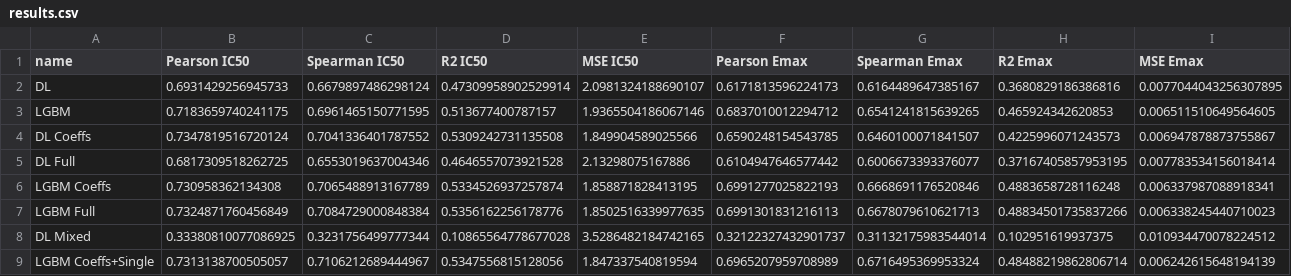
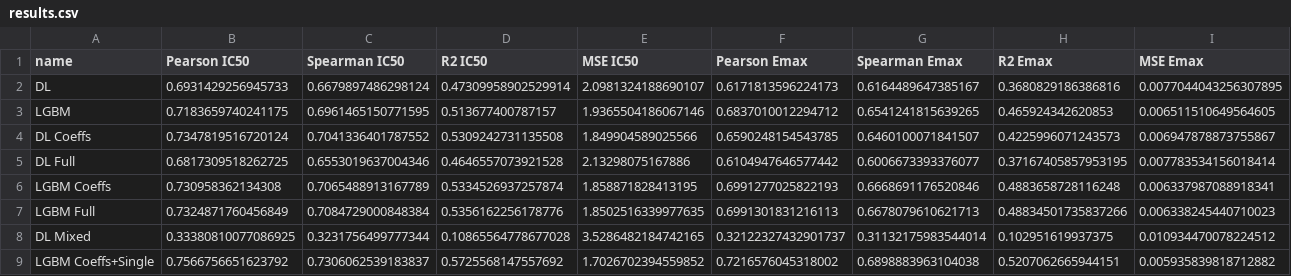
Before and after one commit to RaulPSarkar/Synergy, a CSV file: fullPackage/results/misc/results.csv, drawn as a sheet.

```diff
--- a/fullPackage/results/misc/results.csv
+++ b/fullPackage/results/misc/results.csv
@@ -8,2 +8,2 @@ LGBM Full,0.7324871760456849,0.7084729000848384,0.5356162256178776,1.85025163399
 DL Mixed,0.33380810077086925,0.3231756499777344,0.10865564778677028,3.5286482184742165,0.32122327432901737,0.31132175983544014,0.102951619937375,0.010934470078224512
-LGBM Coeffs+Single,0.7313138700505057,0.7106212689444967,0.5347556815128056,1.847337540819594,0.6965207959708989,0.6716495369953324,0.48488219862806714,0.006242615648194139
+LGBM Coeffs+Single,0.7566756651623792,0.7306062539183837,0.5725568147557692,1.7026702394559852,0.7216576045318002,0.6898883963104038,0.5207062665944151,0.005935839818712882
```
Also changed, not shown: 3 other files.
